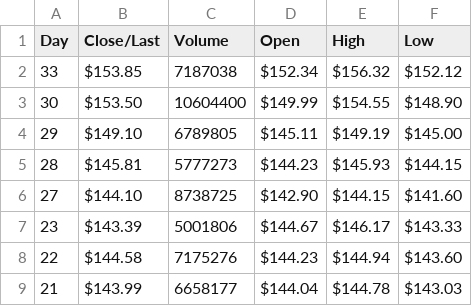
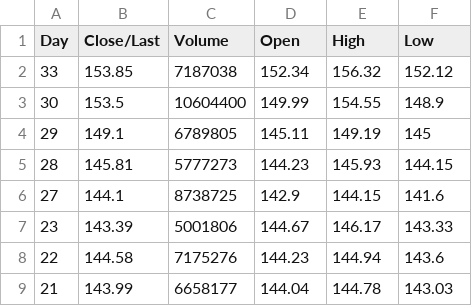
Before and after one commit to Yesnt8576/Skyline-MATH-200, a CSV file: PepsiCo, Inc. Common Stock (PEP) Historical Quotes - HistoricalData_1740467815272.csv, drawn as a sheet; only a part is shown; the diff covers the shown part only.

Commit message:
Add files via upload

```diff
--- a/PepsiCo, Inc. Common Stock (PEP) Historical Quotes - HistoricalData_1740467815272.csv
+++ b/PepsiCo, Inc. Common Stock (PEP) Historical Quotes - HistoricalData_1740467815272.csv
@@ -1,9 +1,9 @@
 Day,Close/Last,Volume,Open,High,Low
-33,$153.85,7187038,$152.34,$156.32,$152.12
-30,$153.50,10604400,$149.99,$154.55,$148.90
-29,$149.10,6789805,$145.11,$149.19,$145.00
-28,$145.81,5777273,$144.23,$145.93,$144.15
-27,$144.10,8738725,$142.90,$144.15,$141.60
-23,$143.39,5001806,$144.67,$146.17,$143.33
-22,$144.58,7175276,$144.23,$144.94,$143.60
-21,$143.99,6658177,$144.04,$144.78,$143.03
+33,153.85,7187038,152.34,156.32,152.12
+30,153.5,10604400,149.99,154.55,148.9
+29,149.1,6789805,145.11,149.19,145
+28,145.81,5777273,144.23,145.93,144.15
+27,144.1,8738725,142.9,144.15,141.6
+23,143.39,5001806,144.67,146.17,143.33
+22,144.58,7175276,144.23,144.94,143.6
+21,143.99,6658177,144.04,144.78,143.03
```
Also changed, not shown: 52 edited cells elsewhere in this file.
